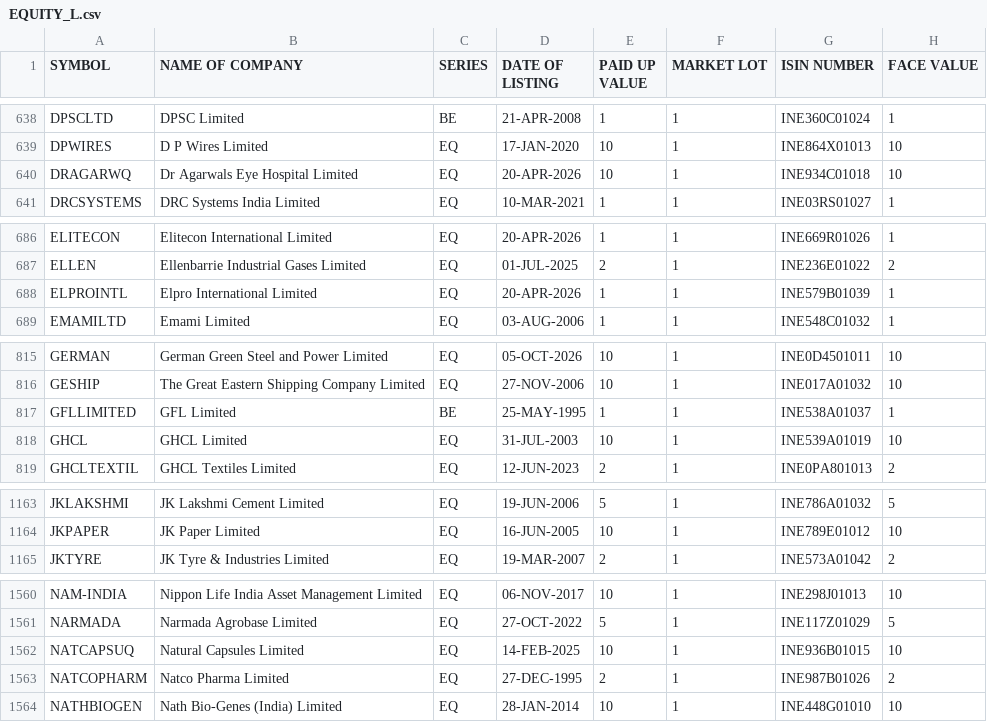
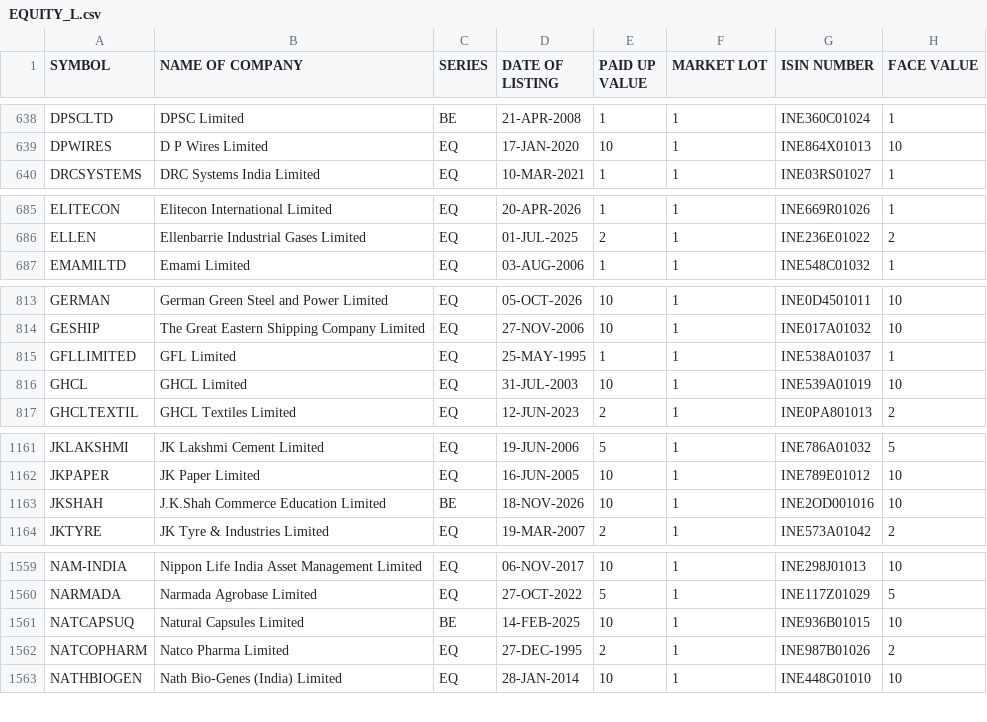
Before and after one commit to manoj-kholia/nse-scanner, a CSV file: EQUITY_L.csv, drawn as a sheet; only a part is shown, gaps mark what is left out; the diff covers the shown part only.

```diff
--- a/EQUITY_L.csv
+++ b/EQUITY_L.csv
@@ -639,3 +639,2 @@ DPSCLTD,DPSC Limited,BE,21-APR-2008,1,1,INE360C01024,1
 DPWIRES,D P Wires Limited,EQ,17-JAN-2020,10,1,INE864X01013,10
-DRAGARWQ,Dr Agarwals Eye Hospital Limited,EQ,20-APR-2026,10,1,INE934C01018,10
 DRCSYSTEMS,DRC Systems India Limited,EQ,10-MAR-2021,1,1,INE03RS01027,1
@@ -687,3 +686,2 @@ ELITECON,Elitecon International Limited,EQ,20-APR-2026,1,1,INE669R01026,1
 ELLEN,Ellenbarrie Industrial Gases Limited,EQ,01-JUL-2025,2,1,INE236E01022,2
-ELPROINTL,Elpro International Limited,EQ,20-APR-2026,1,1,INE579B01039,1
 EMAMILTD,Emami Limited,EQ,03-AUG-2006,1,1,INE548C01032,1
@@ -816,3 +814,3 @@ GERMAN,German Green Steel and Power Limited,EQ,05-OCT-2026,10,1,INE0D4501011,10
 GESHIP,The Great Eastern Shipping Company Limited,EQ,27-NOV-2006,10,1,INE017A01032,10
-GFLLIMITED,GFL Limited,BE,25-MAY-1995,1,1,INE538A01037,1
+GFLLIMITED,GFL Limited,EQ,25-MAY-1995,1,1,INE538A01037,1
 GHCL,GHCL Limited,EQ,31-JUL-2003,10,1,INE539A01019,10
@@ -1164,2 +1162,3 @@ JKLAKSHMI,JK Lakshmi Cement Limited,EQ,19-JUN-2006,5,1,INE786A01032,5
 JKPAPER,JK Paper Limited,EQ,16-JUN-2005,10,1,INE789E01012,10
+JKSHAH,J.K.Shah Commerce Education Limited,BE,18-NOV-2026,10,1,INE2OD001016,10
 JKTYRE,JK Tyre & Industries Limited,EQ,19-MAR-2007,2,1,INE573A01042,2
@@ -1561,3 +1560,3 @@ NAM-INDIA,Nippon Life India Asset Management Limited,EQ,06-NOV-2017,10,1,INE298J
 NARMADA,Narmada Agrobase Limited,EQ,27-OCT-2022,5,1,INE117Z01029,5
-NATCAPSUQ,Natural Capsules Limited,EQ,14-FEB-2025,10,1,INE936B01015,10
+NATCAPSUQ,Natural Capsules Limited,BE,14-FEB-2025,10,1,INE936B01015,10
 NATCOPHARM,Natco Pharma Limited,EQ,27-DEC-1995,2,1,INE987B01026,2
```
Also changed, not shown: 2 edited cells elsewhere in this file, EQUITY_L_live.csv, cup_handle_signals.csv, 3 other files.
